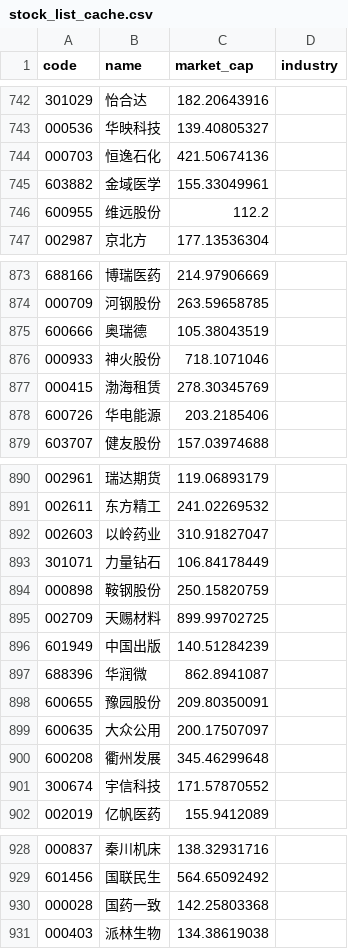
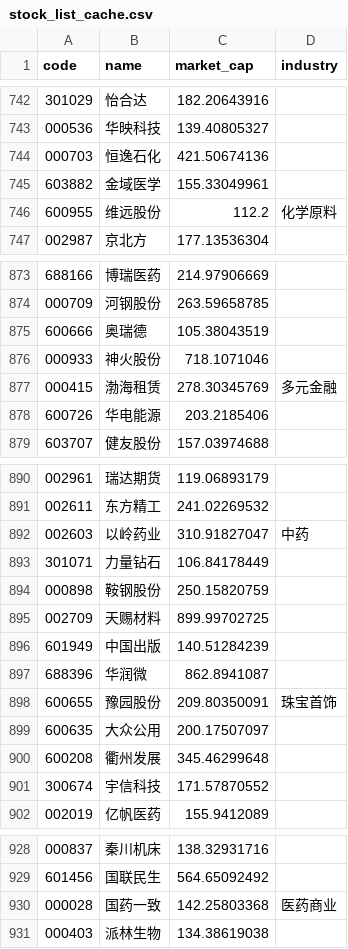
Before and after one commit to seawaylee/stock-daily-report, a CSV file: results/stock_list_cache.csv, drawn as a sheet; only a part is shown, gaps mark what is left out; the diff covers the shown part only.

```diff
--- a/results/stock_list_cache.csv
+++ b/results/stock_list_cache.csv
@@ -745,3 +745,3 @@ code,name,market_cap,industry
 603882,金域医学,155.33049961,
-600955,维远股份,112.2,
+600955,维远股份,112.2,化学原料
 002987,京北方,177.13536304,
@@ -876,3 +876,3 @@ code,name,market_cap,industry
 000933,神火股份,718.1071046,
-000415,渤海租赁,278.30345769,
+000415,渤海租赁,278.30345769,多元金融
 600726,华电能源,203.2185406,
@@ -891,3 +891,3 @@ code,name,market_cap,industry
 002611,东方精工,241.02269532,
-002603,以岭药业,310.91827047,
+002603,以岭药业,310.91827047,中药
 301071,力量钻石,106.84178449,
@@ -897,3 +897,3 @@ code,name,market_cap,industry
 688396,华润微,862.8941087,
-600655,豫园股份,209.80350091,
+600655,豫园股份,209.80350091,珠宝首饰
 600635,大众公用,200.17507097,
@@ -929,3 +929,3 @@ code,name,market_cap,industry
 601456,国联民生,564.65092492,
-000028,国药一致,142.25803368,
+000028,国药一致,142.25803368,医药商业
 000403,派林生物,134.38619038,
```
Also changed, not shown: 19 edited cells elsewhere in this file, 22 other files.
